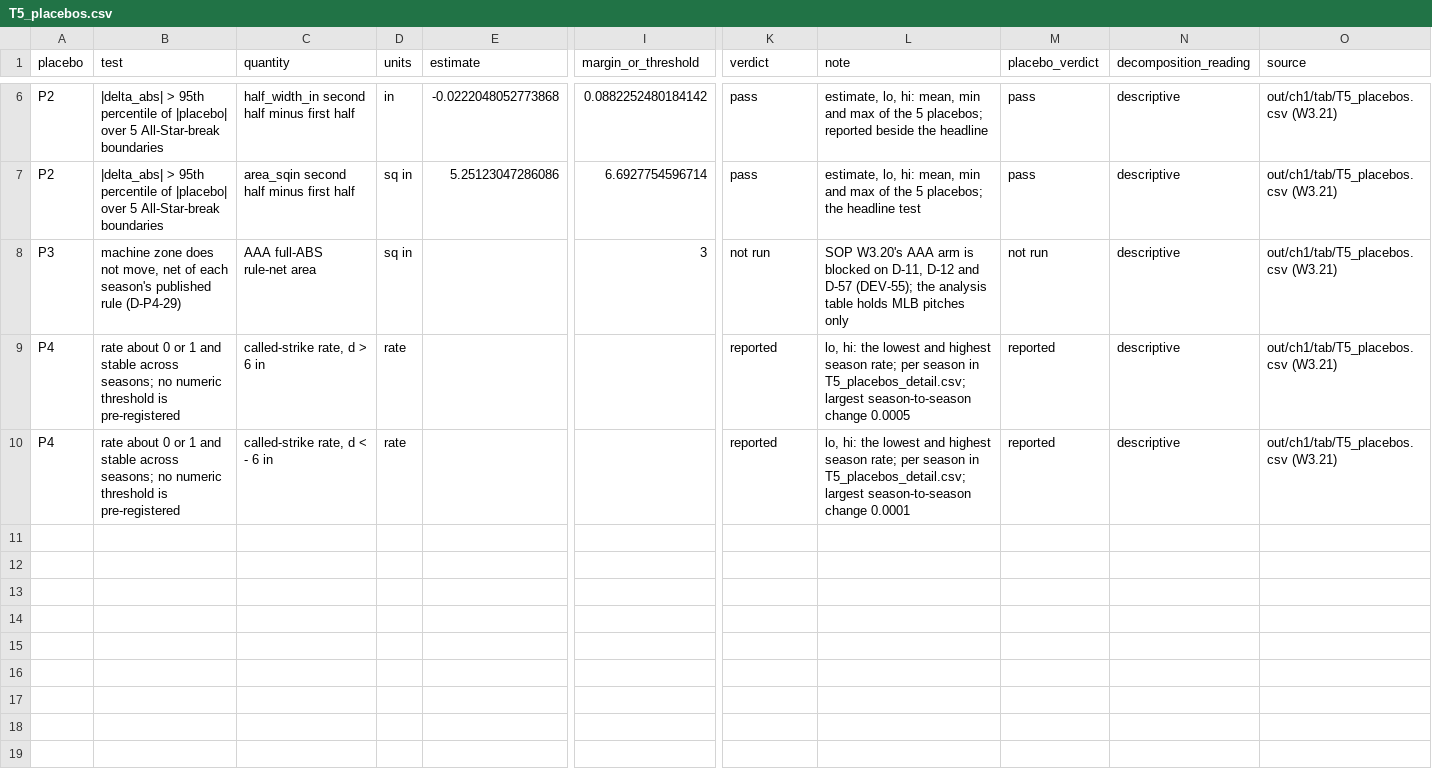
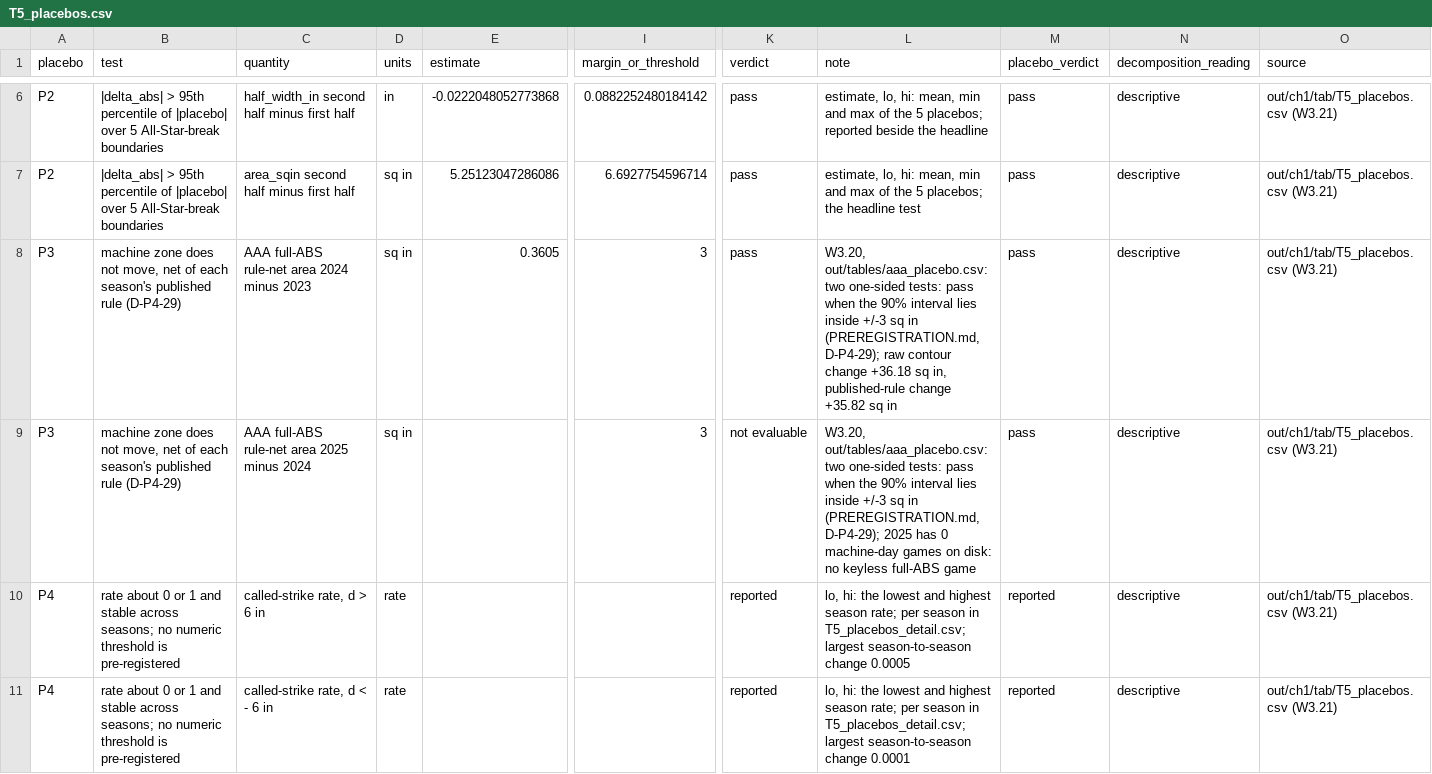
Before and after one commit to hpagni/abs-umpires, a CSV file: out/tables/T5_placebos.csv, drawn as a sheet; only a part is shown, gaps mark what is left out; addresses are those after the commit; rows hold the shown columns only; the diff names each change by its address in the sheet, - before the commit and + after, or states it on an @@ line.

Commit message:
DEV-89: T5 carries P3 from W3.20 (2024 minus 2023 +0.3605 sq in, 90% CI -0.436 to +1.225, pass; 2025 minus 2024 not evaluable), docs/ch1.md folds the current aaa.md and sensitivity.md, the decision memo and DEVIATIONS record the consequence
Rerun from caches only: 26_placebos.R --cache-only read the five P2 fits and fitted nothing; make
tables hit the compute cache. P1, P2 and P4 rows are byte-identical. The aaa_* tables join the
docs/ch1.md trace pool (34 untraced numbers before, 0 now). prove W3.21 and W3.20 PASS; prose lint
0 violations.

```diff
--- a/out/tables/T5_placebos.csv
+++ b/out/tables/T5_placebos.csv
+row 8: P3 | machine zone does not move, net of each season's published rule (D-P4-29) | AAA full-ABS rule-net area 2024 minus 2023 | sq in | 0.3605 | 3 | pass | W3.20, out/tables/aaa_placebo.csv: two one-sided tests: pass when the 90% interval lies inside +/-3 sq in (PREREGISTRATION.md, D-P4-29); raw contour change +36.18 sq in, published-rule change +35.82 sq in | pass | descriptive | out/ch1/tab/T5_placebos.csv (W3.21)
-C9 (quantity): AAA full-ABS rule-net area
+C9 (quantity): AAA full-ABS rule-net area 2025 minus 2024
-K9 (verdict): not run
+K9 (verdict): not evaluable
-L9 (note): SOP W3.20's AAA arm is blocked on D-11, D-12 and D-57 (DEV-55); the analysis table holds MLB pitches only
+L9 (note): W3.20, out/tables/aaa_placebo.csv: two one-sided tests: pass when the 90% interval lies inside +/-3 sq in (PREREGISTRATION.md, D-P4-29); 2025 has 0 machine-day games on disk: no keyless full-ABS game
-M9 (placebo_verdict): not run
+M9 (placebo_verdict): pass
```
Also changed, not shown: out/ch1/tab/T5_placebos.csv, out/tables/tables_manifest.csv, 10 other files.
